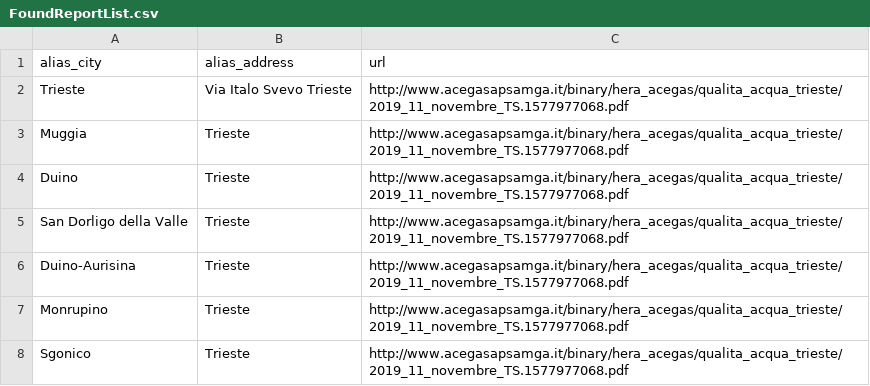
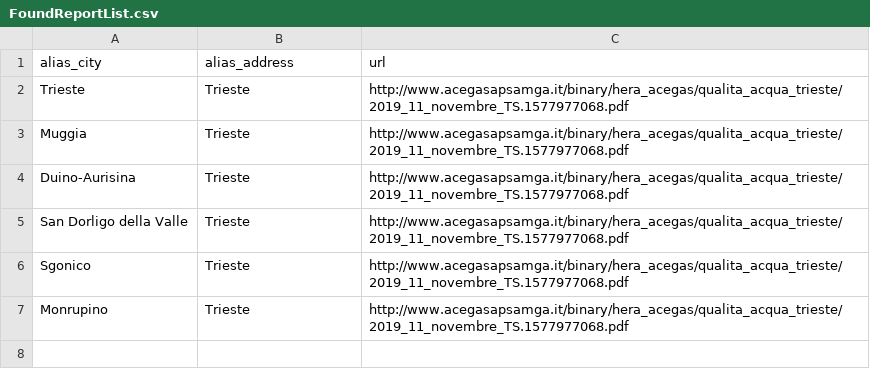
Before and after one commit to figuriamoci/Acqua, a CSV file: FriuliVeneziaGiulia/AceGasAmga/Definitions/FoundReportList.csv, drawn as a sheet.

```diff
--- a/FriuliVeneziaGiulia/AceGasAmga/Definitions/FoundReportList.csv
+++ b/FriuliVeneziaGiulia/AceGasAmga/Definitions/FoundReportList.csv
@@ -1,8 +1,7 @@
 alias_city,alias_address,url
-Trieste,Via Italo Svevo Trieste,http://www.acegasapsamga.it/binary/hera_acegas/qualita_acqua_trieste/2019_11_novembre_TS.1577977068.pdf
+Trieste,Trieste,http://www.acegasapsamga.it/binary/hera_acegas/qualita_acqua_trieste/2019_11_novembre_TS.1577977068.pdf
 Muggia,Trieste,http://www.acegasapsamga.it/binary/hera_acegas/qualita_acqua_trieste/2019_11_novembre_TS.1577977068.pdf
-Duino,Trieste,http://www.acegasapsamga.it/binary/hera_acegas/qualita_acqua_trieste/2019_11_novembre_TS.1577977068.pdf
+Duino-Aurisina,Trieste,http://www.acegasapsamga.it/binary/hera_acegas/qualita_acqua_trieste/2019_11_novembre_TS.1577977068.pdf
 San Dorligo della Valle,Trieste,http://www.acegasapsamga.it/binary/hera_acegas/qualita_acqua_trieste/2019_11_novembre_TS.1577977068.pdf
-Duino-Aurisina,Trieste,http://www.acegasapsamga.it/binary/hera_acegas/qualita_acqua_trieste/2019_11_novembre_TS.1577977068.pdf
+Sgonico,Trieste,http://www.acegasapsamga.it/binary/hera_acegas/qualita_acqua_trieste/2019_11_novembre_TS.1577977068.pdf
 Monrupino,Trieste,http://www.acegasapsamga.it/binary/hera_acegas/qualita_acqua_trieste/2019_11_novembre_TS.1577977068.pdf
-Sgonico,Trieste,http://www.acegasapsamga.it/binary/hera_acegas/qualita_acqua_trieste/2019_11_novembre_TS.1577977068.pdf
```
Also changed, not shown: FriuliVeneziaGiulia/AceGasAmga/Definitions/LocationList.csv, FriuliVeneziaGiulia/IRISAcque/Definitions/LocationList.csv, 18 other files.
